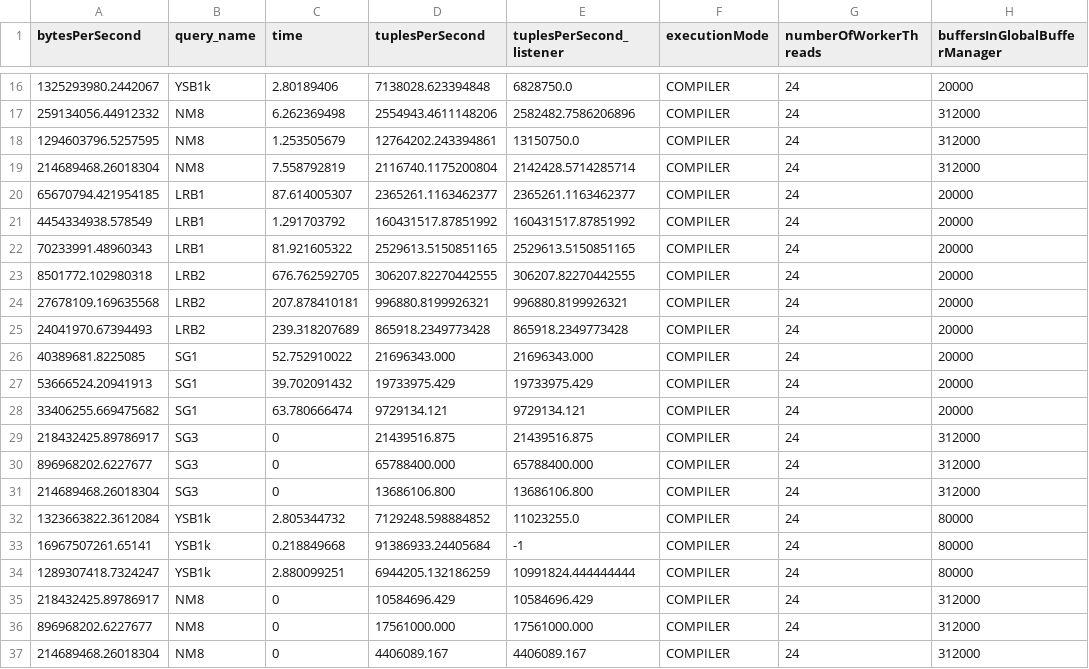
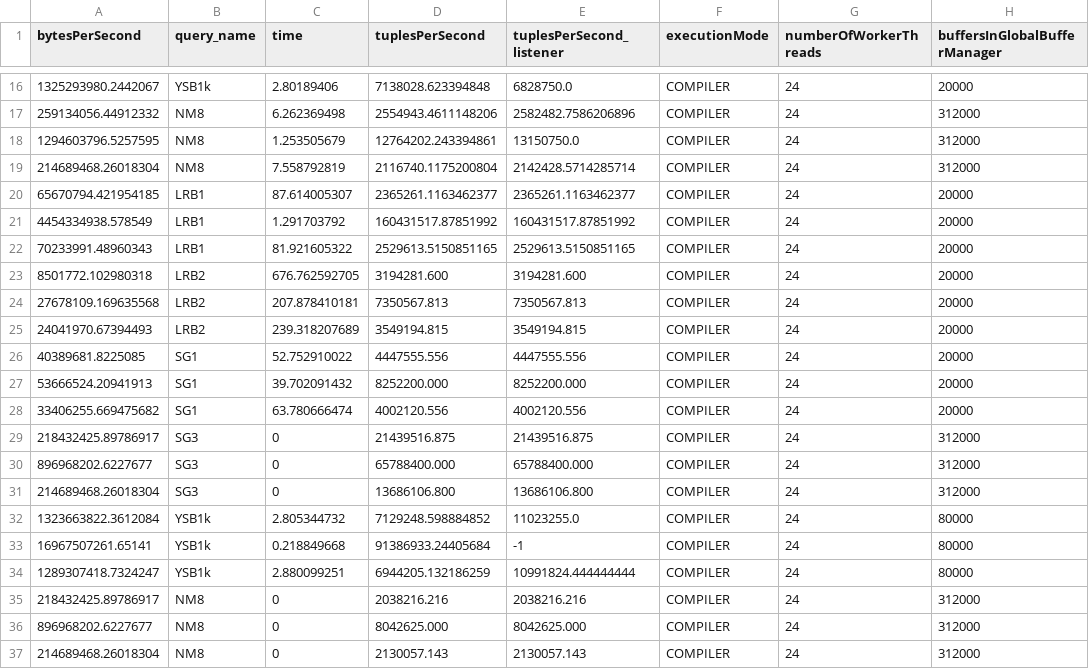
Before and after one commit to keyseven123/engine-statemanagement-paper, a CSV file: scripts/benchmarking/e2e/plots/nebulastream_slice_caches.csv, drawn as a sheet; only a part is shown, gaps mark what is left out; the diff names each change by its address in the sheet, - before the commit and + after, or states it on an @@ line.

```diff
--- a/scripts/benchmarking/e2e/plots/nebulastream_slice_caches.csv
+++ b/scripts/benchmarking/e2e/plots/nebulastream_slice_caches.csv
-D23 (tuplesPerSecond): 306207.82270442555
+D23 (tuplesPerSecond): 3194281.600
-E23 (tuplesPerSecond_listener): 306207.82270442555
+E23 (tuplesPerSecond_listener): 3194281.600
-D24 (tuplesPerSecond): 996880.8199926321
+D24 (tuplesPerSecond): 7350567.813
-E24 (tuplesPerSecond_listener): 996880.8199926321
+E24 (tuplesPerSecond_listener): 7350567.813
-D25 (tuplesPerSecond): 865918.2349773428
+D25 (tuplesPerSecond): 3549194.815
-E25 (tuplesPerSecond_listener): 865918.2349773428
+E25 (tuplesPerSecond_listener): 3549194.815
-D26 (tuplesPerSecond): 21696343.000
+D26 (tuplesPerSecond): 4447555.556
-E26 (tuplesPerSecond_listener): 21696343.000
+E26 (tuplesPerSecond_listener): 4447555.556
-D27 (tuplesPerSecond): 19733975.429
+D27 (tuplesPerSecond): 8252200.000
-E27 (tuplesPerSecond_listener): 19733975.429
+E27 (tuplesPerSecond_listener): 8252200.000
-D28 (tuplesPerSecond): 9729134.121
+D28 (tuplesPerSecond): 4002120.556
-E28 (tuplesPerSecond_listener): 9729134.121
+E28 (tuplesPerSecond_listener): 4002120.556
-D35 (tuplesPerSecond): 10584696.429
+D35 (tuplesPerSecond): 2038216.216
-E35 (tuplesPerSecond_listener): 10584696.429
+E35 (tuplesPerSecond_listener): 2038216.216
-D36 (tuplesPerSecond): 17561000.000
+D36 (tuplesPerSecond): 8042625.000
-E36 (tuplesPerSecond_listener): 17561000.000
+E36 (tuplesPerSecond_listener): 8042625.000
-D37 (tuplesPerSecond): 4406089.167
+D37 (tuplesPerSecond): 2130057.143
-E37 (tuplesPerSecond_listener): 4406089.167
+E37 (tuplesPerSecond_listener): 2130057.143
```
Also changed, not shown: scripts/benchmarking/e2e/plots/flink_e2e.csv, scripts/benchmarking/e2e/plots/nebulastream_e2e.csv, 4 other files.
